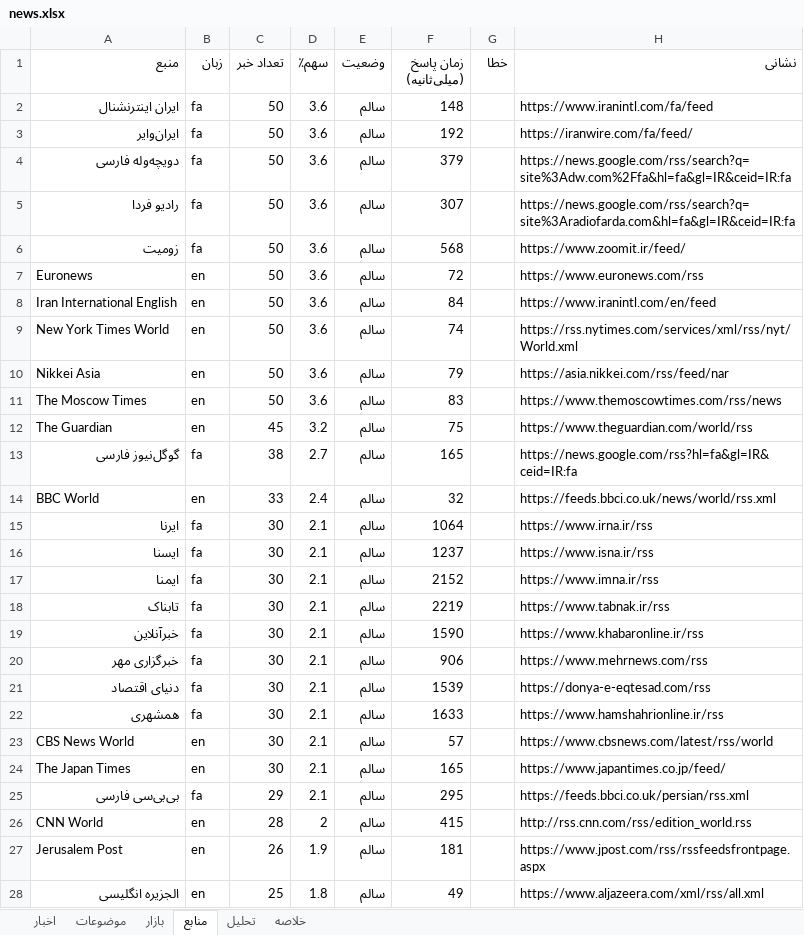
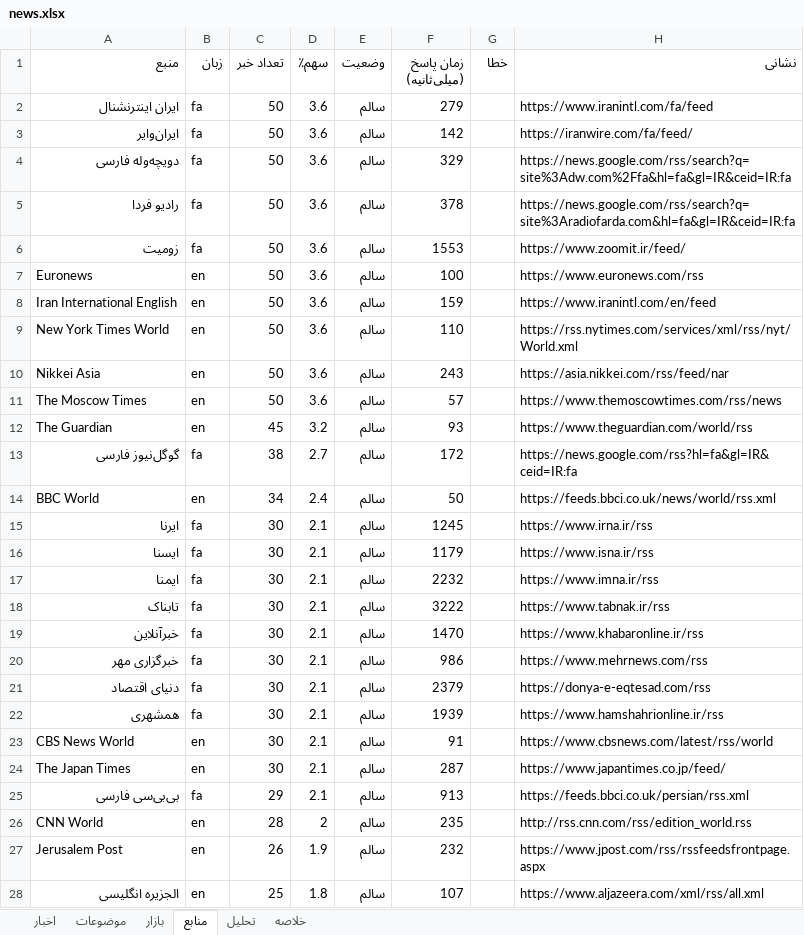
Before and after one commit to legolasoriginall/news-radar, an Excel workbook: news.xlsx, sheet منابع, drawn as a sheet; only a part is shown; values as stored, in another font and other column widths than the file's, no borders; the diff covers the shown part only; the diff names each change by its address in the sheet, - before the commit and + after, or states it on an @@ line.

```diff
--- a/news.xlsx (sheet منابع)
+++ b/news.xlsx (sheet منابع)
-F2 (زمان پاسخ (میلی‌ثانیه)): 148
+F2 (زمان پاسخ (میلی‌ثانیه)): 279
-F3 (زمان پاسخ (میلی‌ثانیه)): 192
+F3 (زمان پاسخ (میلی‌ثانیه)): 142
-F4 (زمان پاسخ (میلی‌ثانیه)): 379
+F4 (زمان پاسخ (میلی‌ثانیه)): 329
-F5 (زمان پاسخ (میلی‌ثانیه)): 307
+F5 (زمان پاسخ (میلی‌ثانیه)): 378
-F6 (زمان پاسخ (میلی‌ثانیه)): 568
+F6 (زمان پاسخ (میلی‌ثانیه)): 1553
-F7 (زمان پاسخ (میلی‌ثانیه)): 72
+F7 (زمان پاسخ (میلی‌ثانیه)): 100
-F8 (زمان پاسخ (میلی‌ثانیه)): 84
+F8 (زمان پاسخ (میلی‌ثانیه)): 159
-F9 (زمان پاسخ (میلی‌ثانیه)): 74
+F9 (زمان پاسخ (میلی‌ثانیه)): 110
-F10 (زمان پاسخ (میلی‌ثانیه)): 79
+F10 (زمان پاسخ (میلی‌ثانیه)): 243
-F11 (زمان پاسخ (میلی‌ثانیه)): 83
+F11 (زمان پاسخ (میلی‌ثانیه)): 57
-F12 (زمان پاسخ (میلی‌ثانیه)): 75
+F12 (زمان پاسخ (میلی‌ثانیه)): 93
-F13 (زمان پاسخ (میلی‌ثانیه)): 165
+F13 (زمان پاسخ (میلی‌ثانیه)): 172
-C14 (تعداد خبر): 33
+C14 (تعداد خبر): 34
-F14 (زمان پاسخ (میلی‌ثانیه)): 32
+F14 (زمان پاسخ (میلی‌ثانیه)): 50
-F15 (زمان پاسخ (میلی‌ثانیه)): 1064
+F15 (زمان پاسخ (میلی‌ثانیه)): 1245
-F16 (زمان پاسخ (میلی‌ثانیه)): 1237
+F16 (زمان پاسخ (میلی‌ثانیه)): 1179
-F17 (زمان پاسخ (میلی‌ثانیه)): 2152
+F17 (زمان پاسخ (میلی‌ثانیه)): 2232
-F18 (زمان پاسخ (میلی‌ثانیه)): 2219
+F18 (زمان پاسخ (میلی‌ثانیه)): 3222
-F19 (زمان پاسخ (میلی‌ثانیه)): 1590
+F19 (زمان پاسخ (میلی‌ثانیه)): 1470
-F20 (زمان پاسخ (میلی‌ثانیه)): 906
+F20 (زمان پاسخ (میلی‌ثانیه)): 986
-F21 (زمان پاسخ (میلی‌ثانیه)): 1539
+F21 (زمان پاسخ (میلی‌ثانیه)): 2379
-F22 (زمان پاسخ (میلی‌ثانیه)): 1633
+F22 (زمان پاسخ (میلی‌ثانیه)): 1939
-F23 (زمان پاسخ (میلی‌ثانیه)): 57
+F23 (زمان پاسخ (میلی‌ثانیه)): 91
-F24 (زمان پاسخ (میلی‌ثانیه)): 165
+F24 (زمان پاسخ (میلی‌ثانیه)): 287
-F25 (زمان پاسخ (میلی‌ثانیه)): 295
+F25 (زمان پاسخ (میلی‌ثانیه)): 913
-F26 (زمان پاسخ (میلی‌ثانیه)): 415
+F26 (زمان پاسخ (میلی‌ثانیه)): 235
-F27 (زمان پاسخ (میلی‌ثانیه)): 181
+F27 (زمان پاسخ (میلی‌ثانیه)): 232
-F28 (زمان پاسخ (میلی‌ثانیه)): 49
+F28 (زمان پاسخ (میلی‌ثانیه)): 107
```
Also changed, not shown: 2 added rows, 2 removed rows and 29 edited cells elsewhere in this sheet, sheet اخبار, sheet موضوعات, sheet تحلیل, sheet خلاصه, sheet بازار, 4 other files.
